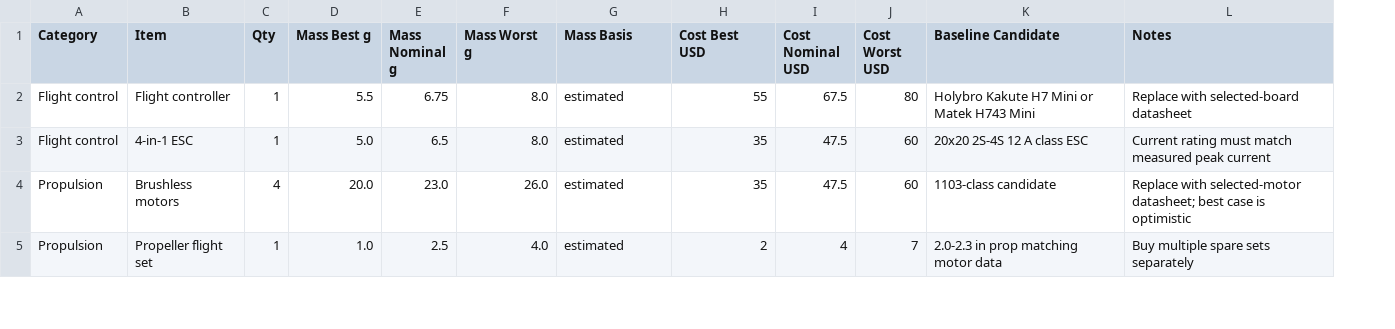
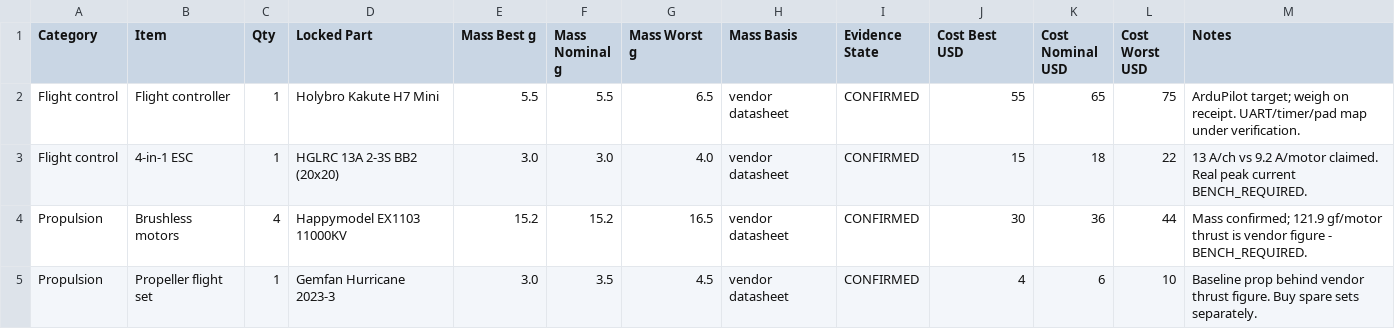
Before and after one commit to 500ft/SelfStabilizingDrone, a CSV file: Design Report/BOM.csv, drawn as a sheet; only a part is shown; removed rows and columns are numbered as before the commit, all else as after; the diff covers the shown part only; the diff names each change by its address in the sheet, - before the commit and + after, or states it on an @@ line.

Commit message:
Stage 1: consolidate canonical BOM and pre-register Phase 2 verification gates
Phase 1 - canonical baseline:
- BOM.csv: replace pre-lock generic selections with locked SKUs; add Matek
  3901-L0X and microSD lines; add Locked Part and Evidence State columns;
  retain Cost Best/Nominal/Worst range.
- mass_budget.csv: sync to the 12 locked flying items with conservative
  worst-case band; evidence states in status. Nominal 130.16 g, frozen max
  155 g (<= 225 g abort ceiling).
- OPEN_QUESTIONS.md: close catalog-selection portion of OQ-001 (perf still
  bench-gated), note mass-freeze-first on OQ-002, anchor OQ-005 to Kakute.
- test_repository.py: add BOM<->mass-budget sync, <200 g nominal ceiling,
  no-stale-selection, and locked-part/evidence-state checks.

Phase 2 - pre-registered gates (no live research):
- gates.py + test_gates.py: lock propulsion (7.0 V acceptance, 112.5/100 gf
  tiers, mass lever), ESC (<=10.4 A), battery (<=44 A), Nicla latency tiers,
  and the ArduPilot resource map with serial/pad uniqueness checks.
- stage1-verification-gates.md: resource/power map, gates, mass-freeze-first
  fallback policy, research-batch scope, deferred battery-hazmat warning.

```diff
--- a/Design Report/BOM.csv
+++ b/Design Report/BOM.csv
+column D (Locked Part), rows 2-5: Holybro Kakute H7 Mini | HGLRC 13A 2-3S BB2 (20x20) | Happymodel EX1103 11000KV | Gemfan Hurricane 2023-3
+column I (Evidence State), rows 2-5: all CONFIRMED
-column K (Baseline Candidate), rows 2-5: Holybro Kakute H7 Mini or Matek H743 Mini | 20x20 2S-4S 12 A class ESC | 1103-class candidate | 2.0-2.3 in prop matching motor data
-F2 (Mass Nominal g): 6.75
+F2 (Mass Nominal g): 5.5
-G2 (Mass Worst g): 8.0
+G2 (Mass Worst g): 6.5
-H2:H5 (Mass Basis): estimated
+H2:H5 (Mass Basis): vendor datasheet
-K2 (Cost Nominal USD): 67.5
+K2 (Cost Nominal USD): 65
-L2 (Cost Worst USD): 80
+L2 (Cost Worst USD): 75
-M2 (Notes): Replace with selected-board datasheet
+M2 (Notes): ArduPilot target; weigh on receipt. UART/timer/pad map under verification.
-E3 (Mass Best g): 5.0
+E3 (Mass Best g): 3.0
-F3 (Mass Nominal g): 6.5
+F3 (Mass Nominal g): 3.0
-G3 (Mass Worst g): 8.0
+G3 (Mass Worst g): 4.0
-J3 (Cost Best USD): 35
+J3 (Cost Best USD): 15
-K3 (Cost Nominal USD): 47.5
+K3 (Cost Nominal USD): 18
-L3 (Cost Worst USD): 60
+L3 (Cost Worst USD): 22
-M3 (Notes): Current rating must match measured peak current
+M3 (Notes): 13 A/ch vs 9.2 A/motor claimed. Real peak current BENCH_REQUIRED.
-E4 (Mass Best g): 20.0
+E4 (Mass Best g): 15.2
-F4 (Mass Nominal g): 23.0
+F4 (Mass Nominal g): 15.2
-G4 (Mass Worst g): 26.0
+G4 (Mass Worst g): 16.5
-J4 (Cost Best USD): 35
+J4 (Cost Best USD): 30
-K4 (Cost Nominal USD): 47.5
+K4 (Cost Nominal USD): 36
-L4 (Cost Worst USD): 60
+L4 (Cost Worst USD): 44
-M4 (Notes): Replace with selected-motor datasheet; best case is optimistic
+M4 (Notes): Mass confirmed; 121.9 gf/motor thrust is vendor figure - BENCH_REQUIRED.
-E5 (Mass Best g): 1.0
+E5 (Mass Best g): 3.0
-F5 (Mass Nominal g): 2.5
+F5 (Mass Nominal g): 3.5
-G5 (Mass Worst g): 4.0
+G5 (Mass Worst g): 4.5
-J5 (Cost Best USD): 2
+J5 (Cost Best USD): 4
-K5 (Cost Nominal USD): 4
+K5 (Cost Nominal USD): 6
-L5 (Cost Worst USD): 7
+L5 (Cost Worst USD): 10
-M5 (Notes): Buy multiple spare sets separately
+M5 (Notes): Baseline prop behind vendor thrust figure. Buy spare sets separately.
```
Also changed, not shown: 6 added rows, 2 removed rows and 32 edited cells elsewhere in this file, Engineering Data/mass_budget.csv, 5 other files.
